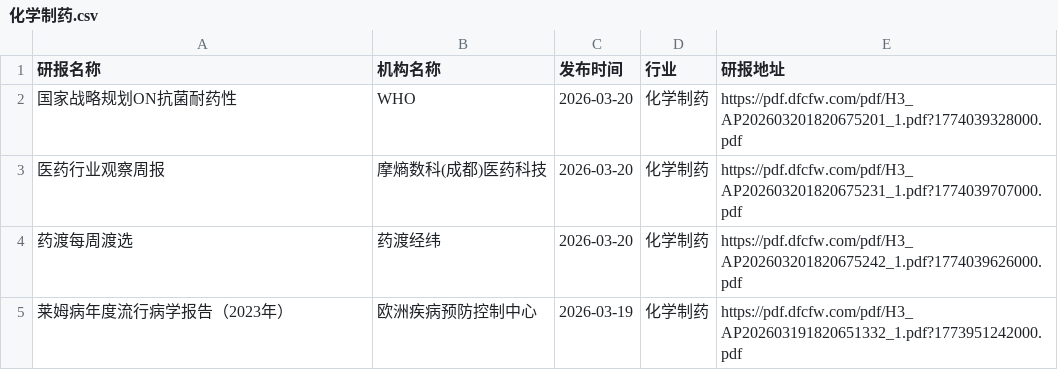
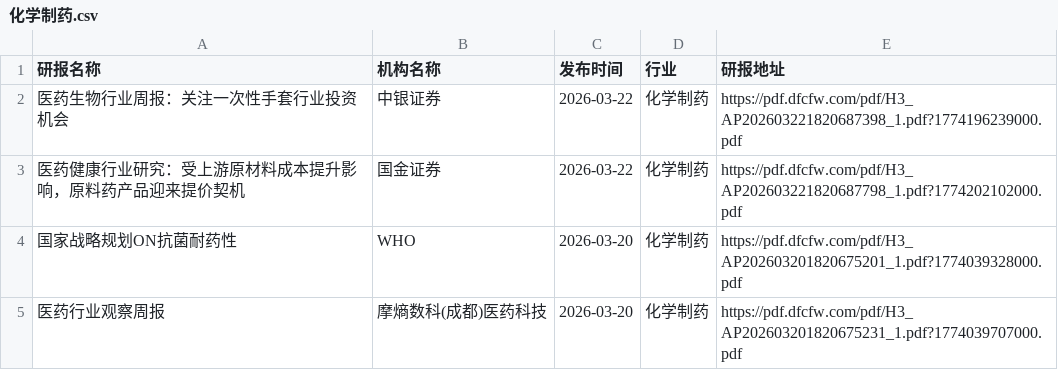
Before and after one commit to yueshandewu/dongcai_report, a CSV file: eastmoney/化学制药.csv, drawn as a sheet; only a part is shown; the shorter side is filled out with more unchanged rows; the diff names each change by its address in the sheet, - before the commit and + after, or states it on an @@ line.

```diff
--- a/eastmoney/化学制药.csv
+++ b/eastmoney/化学制药.csv
+row 2: 医药生物行业周报：关注一次性手套行业投资机会 | 中银证券 | 2026-03-22 | 化学制药 | https://pdf.dfcfw.com/pdf/H3_AP202603221820687398_1.pdf?1774196239000.pdf
+row 3: 医药健康行业研究：受上游原材料成本提升影响，原料药产品迎来提价契机 | 国金证券 | 2026-03-22 | 化学制药 | https://pdf.dfcfw.com/pdf/H3_AP202603221820687798_1.pdf?1774202102000.pdf
```
Also changed, not shown: eastmoney/IT服务Ⅱ.csv, eastmoney/汽车零部件.csv, 35 other files.
